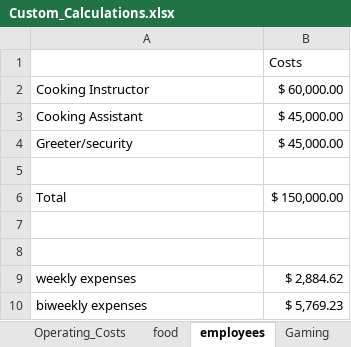
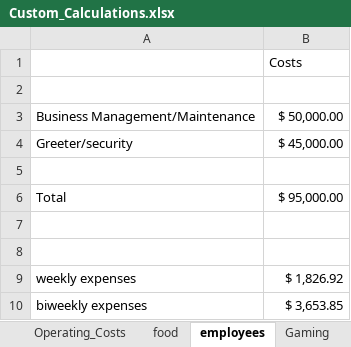
Before and after one commit to tieje/dogen, an Excel workbook: Finances/Custom_Calculations.xlsx, sheet employees, drawn as a sheet; values as stored, in another font and other column widths than the file's, no borders; removed rows and columns are numbered as before the commit, all else as after; the diff names each change by its address in the sheet, - before the commit and + after, or states it on an @@ line.

```diff
--- a/Finances/Custom_Calculations.xlsx (sheet employees)
+++ b/Finances/Custom_Calculations.xlsx (sheet employees)
-row 2: Cooking Instructor | $ 60,000.00
+row 2: (empty)
-row 3: Cooking Assistant | $ 45,000.00
+row 3: Business Management/Maintenance | $ 50,000.00
-B6: $ 150,000.00
+B6: $ 95,000.00
-B9: $ 2,884.62
+B9: $ 1,826.92
-B10: $ 5,769.23
+B10: $ 3,653.85
```
Also changed, not shown: sheet Operating_Costs, 2 other files.
